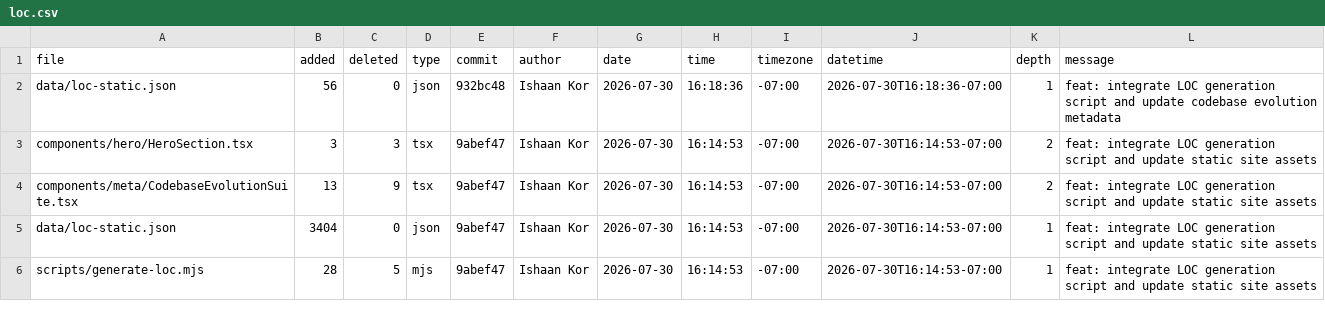
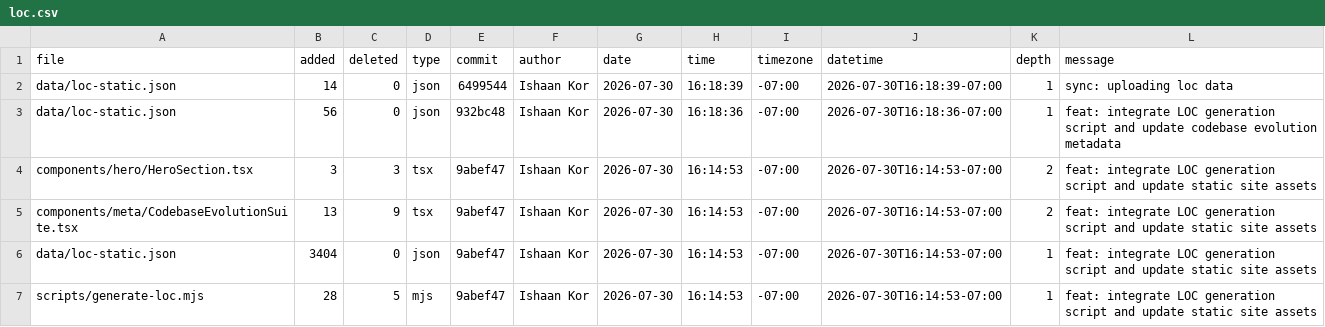
Before and after one commit to ishaankor/my-data-science-portfolio, a CSV file: meta/loc.csv, drawn as a sheet; only a part is shown; the diff names each change by its address in the sheet, - before the commit and + after, or states it on an @@ line.

Commit message:
feat: update line-of-code metadata with latest synchronization entry

```diff
--- a/meta/loc.csv
+++ b/meta/loc.csv
+row 2: data/loc-static.json | 14 | 0 | json | 6499544 | Ishaan Kor | 2026-07-30 | 16:18:39 | -07:00 | 2026-07-30T16:18:39-07:00 | 1 | sync: uploading loc data
```
Also changed, not shown: public/loc.csv, 1 other file.
